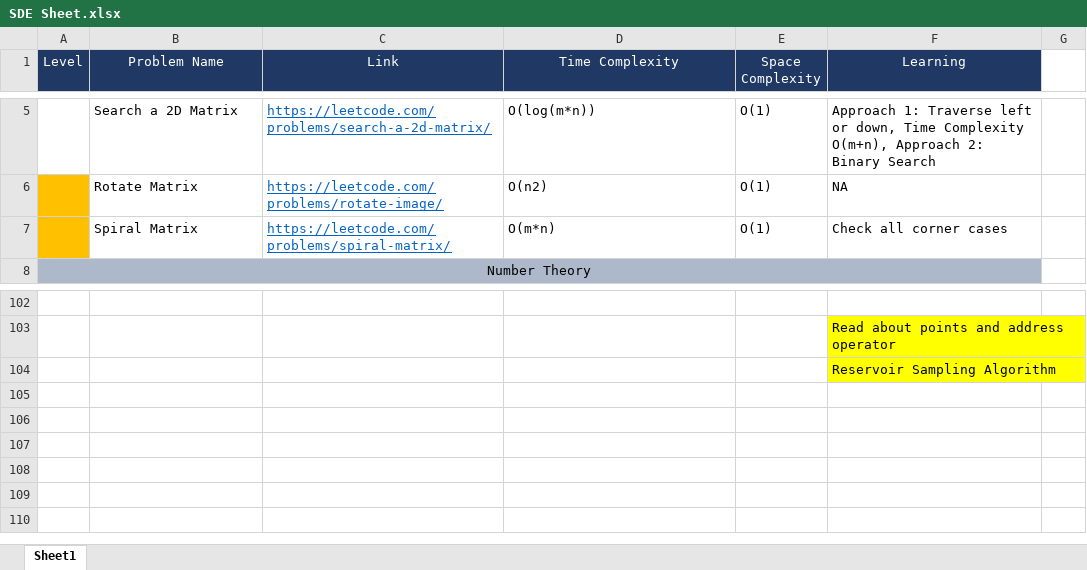
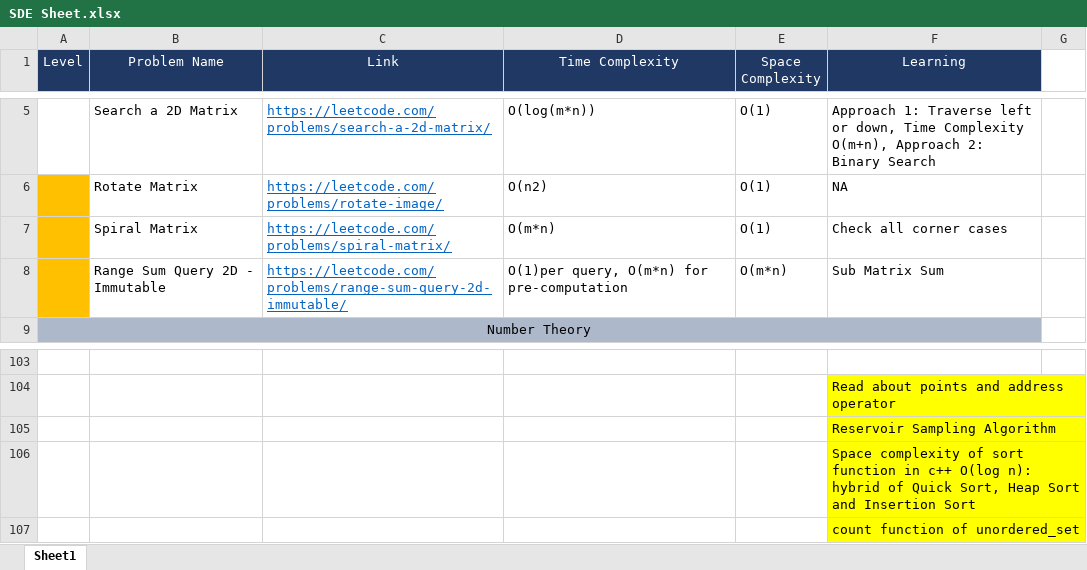
Before and after one commit to AanshiBansal/SDE-Sheet, an Excel workbook: SDE Sheet.xlsx, sheet Sheet1, drawn as a sheet; only a part is shown, gaps mark what is left out; values as stored, in another font and other column widths than the file's, no borders; the diff names each change by its address in the sheet, - before the commit and + after, or states it on an @@ line.

Commit message:
Sub Matrix Sum

```diff
--- a/SDE Sheet.xlsx (sheet Sheet1)
+++ b/SDE Sheet.xlsx (sheet Sheet1)
+row 8:  | Range Sum Query 2D - Immutable | https://leetcode.com/problems/range-sum-query-2d-immutable/ | O(1)per query, O(m*n) for pre-computation | O(m*n) | Sub Matrix Sum
+row 106:  |  |  |  |  | Space complexity of sort function in c++ O(log n): hybrid of Quick Sort, Heap Sort and Insertion Sort
+row 107:  |  |  |  |  | count function of unordered_set
```
Also changed, not shown: 1 other file.
